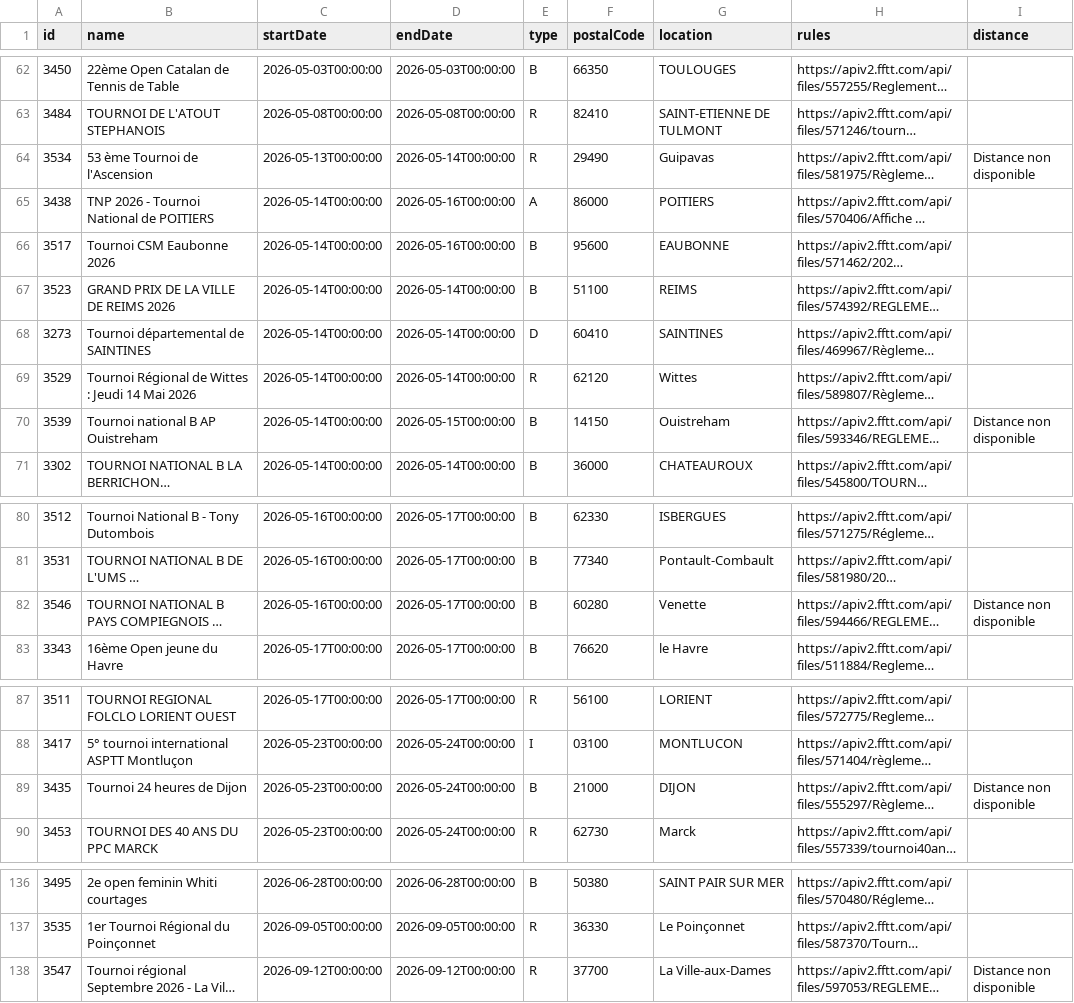
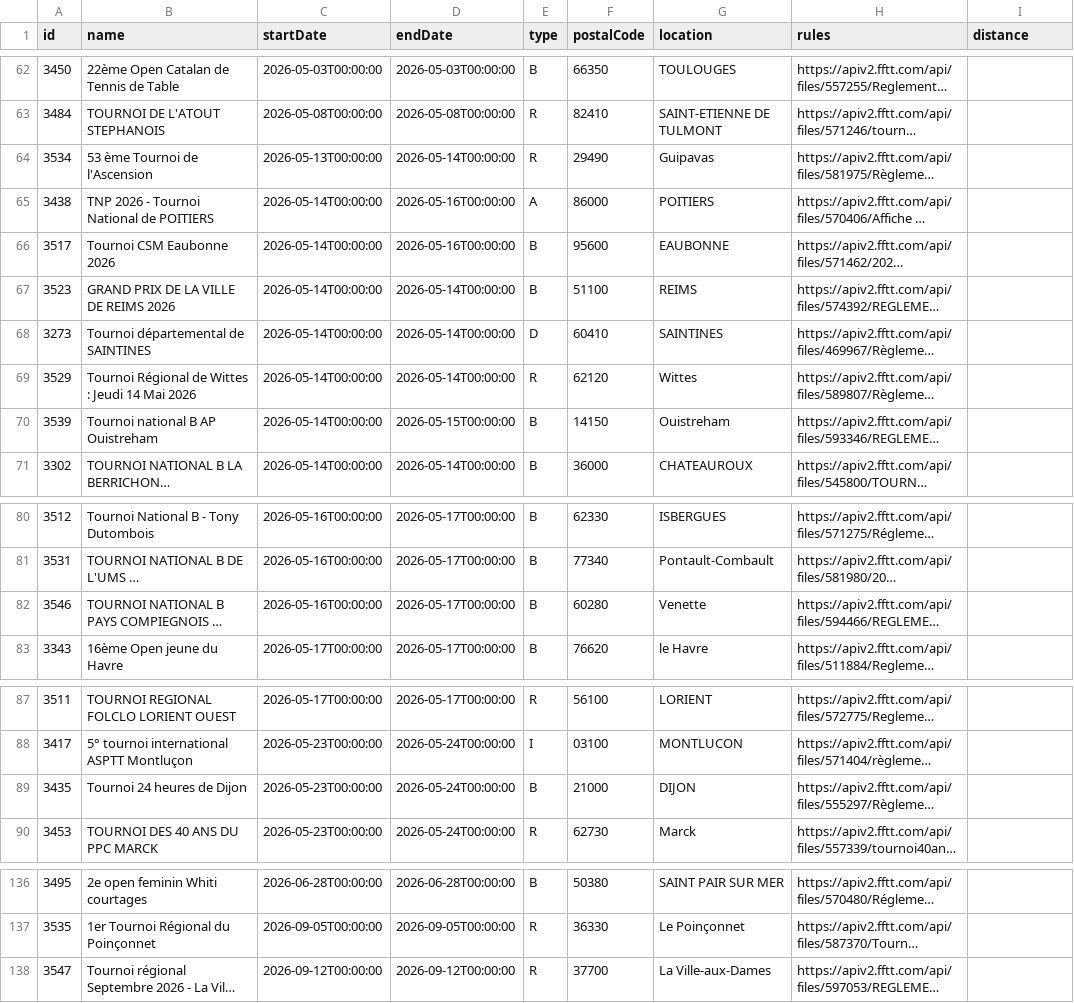
Before and after one commit to dcuenot/scrape_tournaments, a CSV file: csv/tournois.csv, drawn as a sheet; only a part is shown, gaps mark what is left out; long unchanged cells end in …; the diff names each change by its address in the sheet, - before the commit and + after, or states it on an @@ line.

```diff
--- a/csv/tournois.csv
+++ b/csv/tournois.csv
-I64 (distance): Distance non disponible
+I64 (distance): (empty)
-I70 (distance): Distance non disponible
+I70 (distance): (empty)
-I82 (distance): Distance non disponible
+I82 (distance): (empty)
-I89 (distance): Distance non disponible
+I89 (distance): (empty)
-I138 (distance): Distance non disponible
+I138 (distance): (empty)
```
